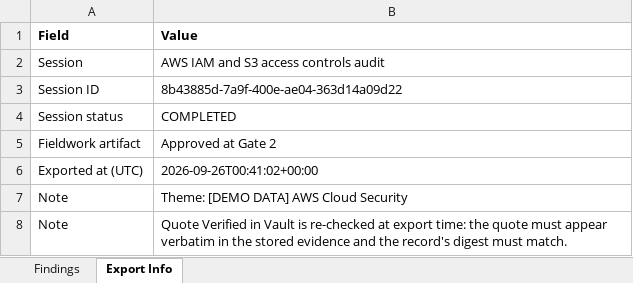
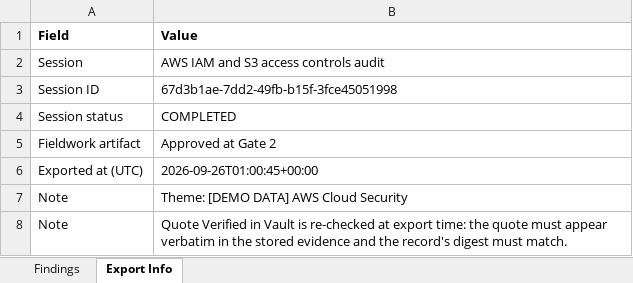
Before and after one commit to tvobrachini/grc-audit-swarm, an Excel workbook: docs/sample-run/working-papers.xlsx, sheet Export Info, drawn as a sheet; values as stored, in another font and other column widths than the file's, no borders; the diff names each change by its address in the sheet, - before the commit and + after, or states it on an @@ line.

```diff
--- a/docs/sample-run/working-papers.xlsx (sheet Export Info)
+++ b/docs/sample-run/working-papers.xlsx (sheet Export Info)
-B3 (Value): 8b43885d-7a9f-400e-ae04-363d14a09d22
+B3 (Value): 67d3b1ae-7dd2-49fb-b15f-3fce45051998
-B6 (Value): 2026-09-26T00:41:02+00:00
+B6 (Value): 2026-09-26T01:00:45+00:00
```
Also changed, not shown: sheet Findings, docs/sample-run/racm.xlsx, 8 other files.
